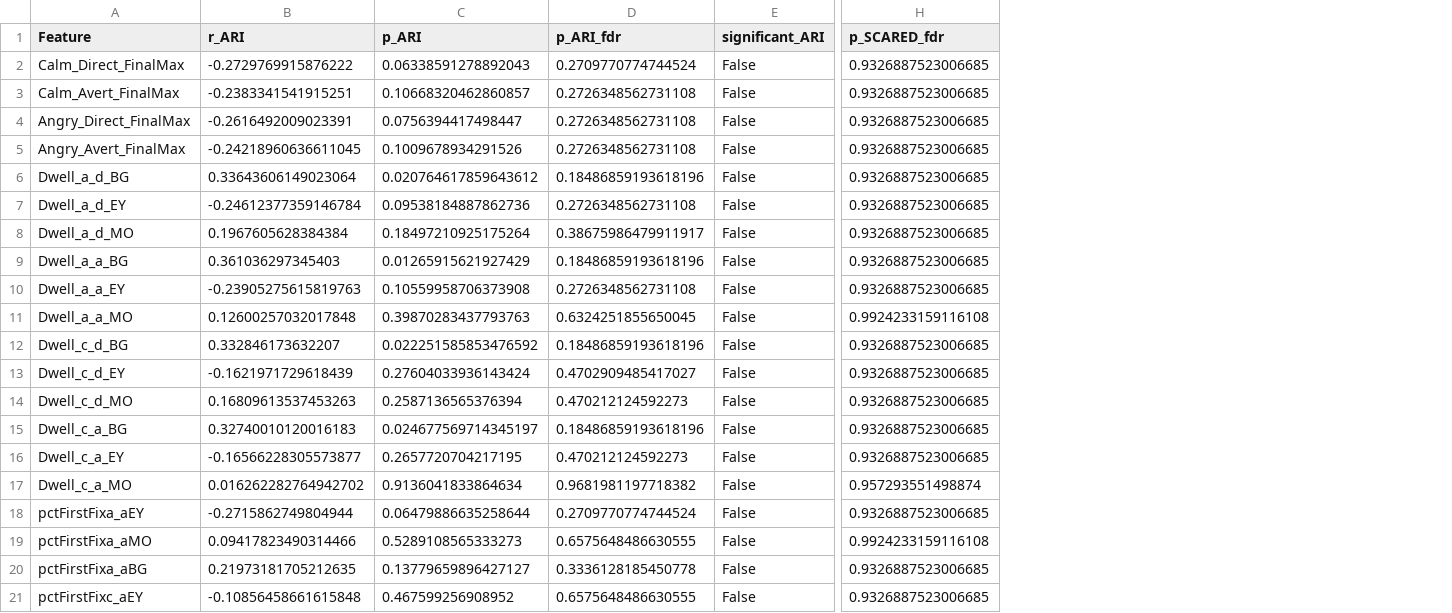
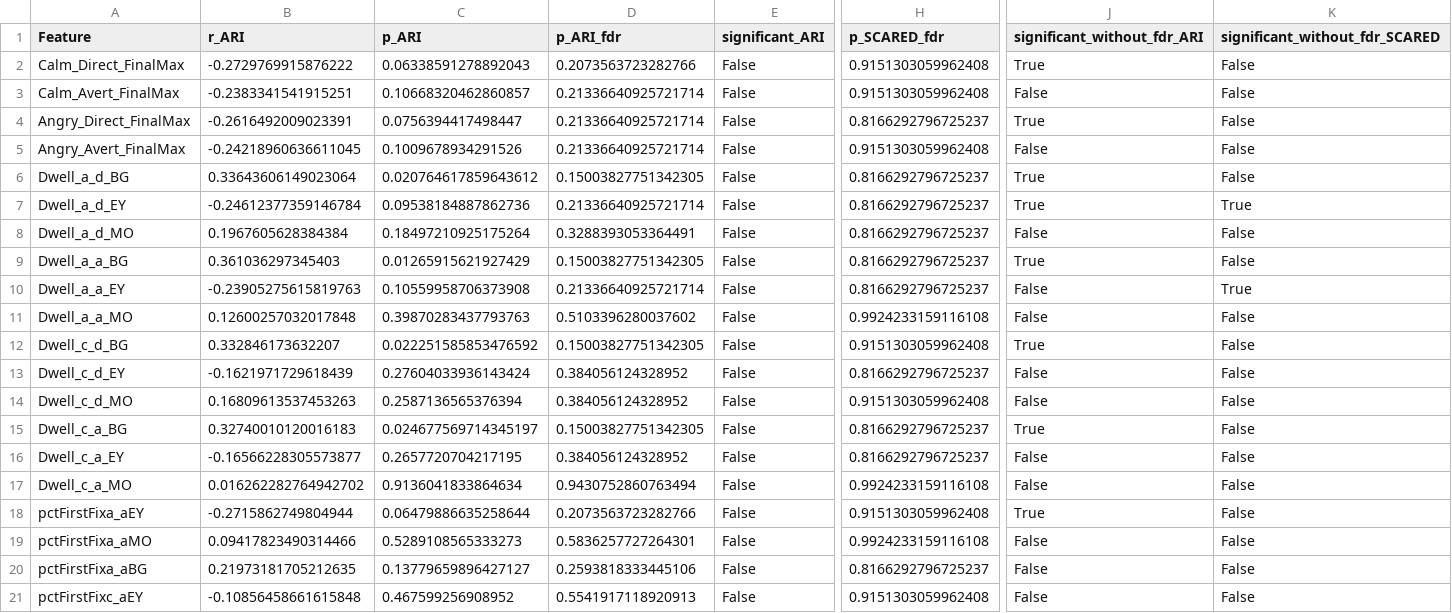
Before and after one commit to LiorRaymond/Sagol_Reut_Naim_Project, a CSV file: sagol_project/08 - hold_out/results/child/combined/full_correlations_ari_and_scared.csv, drawn as a sheet; only a part is shown, gaps mark what is left out; the diff covers the shown part only; the diff names each change by its address in the sheet, - before the commit and + after, or states it on an @@ line.

```diff
--- a/sagol_project/08 - hold_out/results/child/combined/full_correlations_ari_and_scared.csv
+++ b/sagol_project/08 - hold_out/results/child/combined/full_correlations_ari_and_scared.csv
+column J (significant_without_fdr_ARI), rows 2-21: True | False | True | False | True | True | False | True | False | False | True | False | False | True | False | False | True | False | False | False
+column K (significant_without_fdr_SCARED), rows 2-21: False | False | False | False | False | True | False | False | True | False | False | False | False | False | False | False | False | False | False | False
-D2 (p_ARI_fdr): 0.2709770774744524
+D2 (p_ARI_fdr): 0.2073563723282766
-H2:H3 (p_SCARED_fdr): 0.9326887523006685
+H2:H3 (p_SCARED_fdr): 0.9151303059962408
-D3:D5 (p_ARI_fdr): 0.2726348562731108
+D3:D5 (p_ARI_fdr): 0.21336640925721714
-H4 (p_SCARED_fdr): 0.9326887523006685
+H4 (p_SCARED_fdr): 0.8166292796725237
-H5 (p_SCARED_fdr): 0.9326887523006685
+H5 (p_SCARED_fdr): 0.9151303059962408
-D6 (p_ARI_fdr): 0.18486859193618196
+D6 (p_ARI_fdr): 0.15003827751342305
-H6:H10 (p_SCARED_fdr): 0.9326887523006685
+H6:H10 (p_SCARED_fdr): 0.8166292796725237
-D7 (p_ARI_fdr): 0.2726348562731108
+D7 (p_ARI_fdr): 0.21336640925721714
-D8 (p_ARI_fdr): 0.38675986479911917
+D8 (p_ARI_fdr): 0.3288393053364491
-D9 (p_ARI_fdr): 0.18486859193618196
+D9 (p_ARI_fdr): 0.15003827751342305
-D10 (p_ARI_fdr): 0.2726348562731108
+D10 (p_ARI_fdr): 0.21336640925721714
-D11 (p_ARI_fdr): 0.6324251855650045
+D11 (p_ARI_fdr): 0.5103396280037602
-D12 (p_ARI_fdr): 0.18486859193618196
+D12 (p_ARI_fdr): 0.15003827751342305
-H12 (p_SCARED_fdr): 0.9326887523006685
+H12 (p_SCARED_fdr): 0.9151303059962408
-D13 (p_ARI_fdr): 0.4702909485417027
+D13 (p_ARI_fdr): 0.384056124328952
-H13 (p_SCARED_fdr): 0.9326887523006685
+H13 (p_SCARED_fdr): 0.8166292796725237
-D14 (p_ARI_fdr): 0.470212124592273
+D14 (p_ARI_fdr): 0.384056124328952
-H14 (p_SCARED_fdr): 0.9326887523006685
+H14 (p_SCARED_fdr): 0.9151303059962408
-D15 (p_ARI_fdr): 0.18486859193618196
+D15 (p_ARI_fdr): 0.15003827751342305
-H15:H16 (p_SCARED_fdr): 0.9326887523006685
+H15:H16 (p_SCARED_fdr): 0.8166292796725237
-D16 (p_ARI_fdr): 0.470212124592273
+D16 (p_ARI_fdr): 0.384056124328952
-D17 (p_ARI_fdr): 0.9681981197718382
+D17 (p_ARI_fdr): 0.9430752860763494
-H17 (p_SCARED_fdr): 0.957293551498874
+H17 (p_SCARED_fdr): 0.9924233159116108
-D18 (p_ARI_fdr): 0.2709770774744524
+D18 (p_ARI_fdr): 0.2073563723282766
-H18 (p_SCARED_fdr): 0.9326887523006685
+H18 (p_SCARED_fdr): 0.9151303059962408
-D19 (p_ARI_fdr): 0.6575648486630555
+D19 (p_ARI_fdr): 0.5836257727264301
-D20 (p_ARI_fdr): 0.3336128185450778
+D20 (p_ARI_fdr): 0.2593818333445106
-H20 (p_SCARED_fdr): 0.9326887523006685
+H20 (p_SCARED_fdr): 0.8166292796725237
-D21 (p_ARI_fdr): 0.6575648486630555
+D21 (p_ARI_fdr): 0.5541917118920913
-H21 (p_SCARED_fdr): 0.9326887523006685
+H21 (p_SCARED_fdr): 0.9151303059962408
```
Also changed, not shown: 14 removed rows and 20 edited cells elsewhere in this file, sagol_project/08 - hold_out/results/parent/ari/full_correlations_ari.csv, sagol_project/08 - hold_out/results/parent/combined/feature_correlation.csv, 30 other files.
